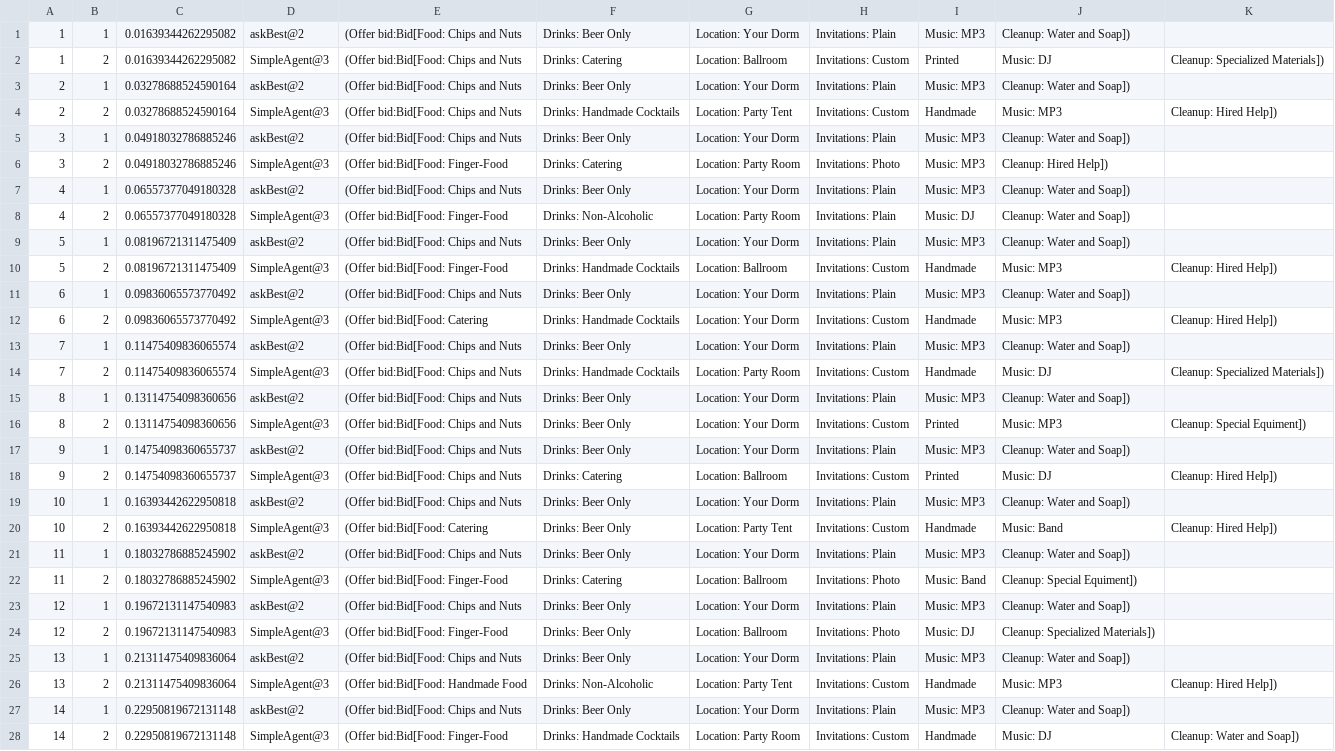
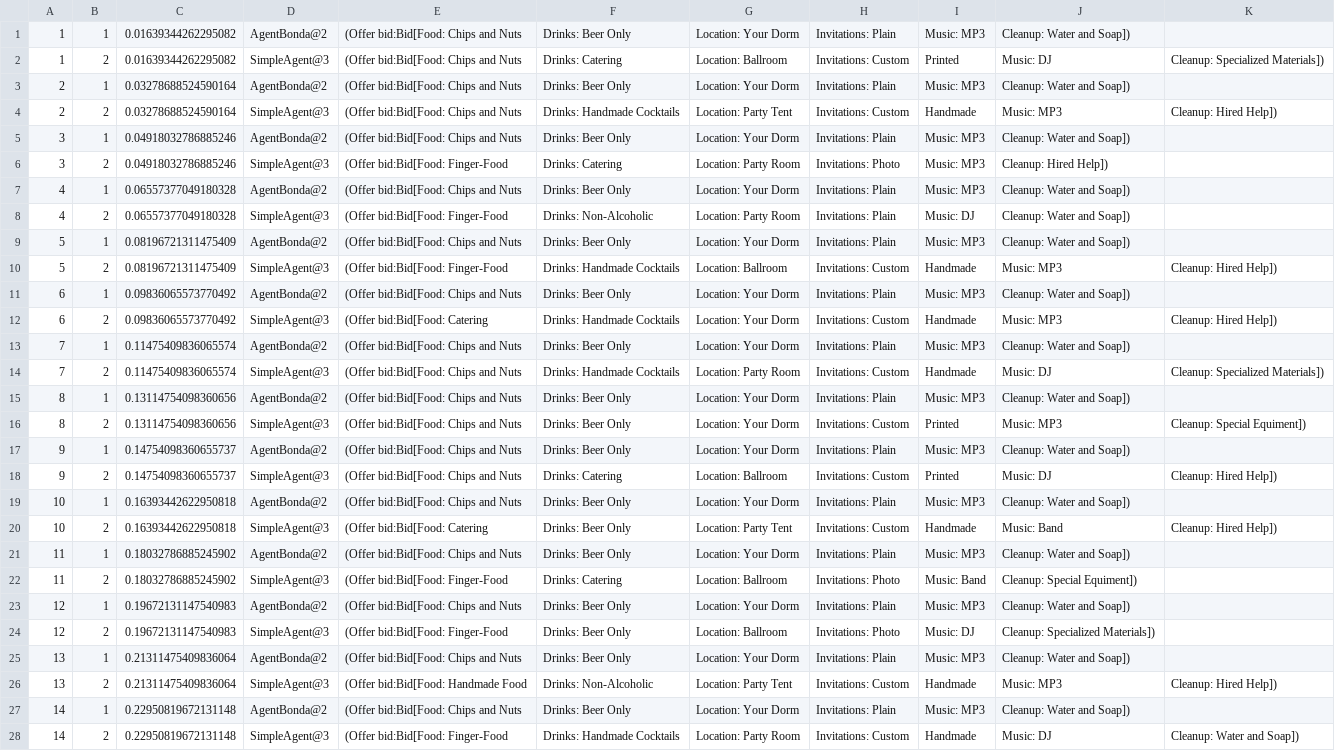
Before and after one commit to VanSHOE/masi, a CSV file: log/Log-Session_20220912-132820.csv, drawn as a sheet; only a part is shown; the diff covers the shown part only; the diff names each change by its address in the sheet, - before the commit and + after, or states it on an @@ line.

```diff
--- a/log/Log-Session_20220912-132820.csv
+++ b/log/Log-Session_20220912-132820.csv
-D1: askBest@2
+D1: AgentBonda@2
-D3: askBest@2
+D3: AgentBonda@2
-D5: askBest@2
+D5: AgentBonda@2
-D7: askBest@2
+D7: AgentBonda@2
-D9: askBest@2
+D9: AgentBonda@2
-D11: askBest@2
+D11: AgentBonda@2
-D13: askBest@2
+D13: AgentBonda@2
-D15: askBest@2
+D15: AgentBonda@2
-D17: askBest@2
+D17: AgentBonda@2
-D19: askBest@2
+D19: AgentBonda@2
-D21: askBest@2
+D21: AgentBonda@2
-D23: askBest@2
+D23: AgentBonda@2
-D25: askBest@2
+D25: AgentBonda@2
-D27: askBest@2
+D27: AgentBonda@2
```
Also changed, not shown: 20 edited cells elsewhere in this file, log/Log-Session_20220911-142012.csv, log/Log-Session_20220911-220704.csv, 35 other files.
